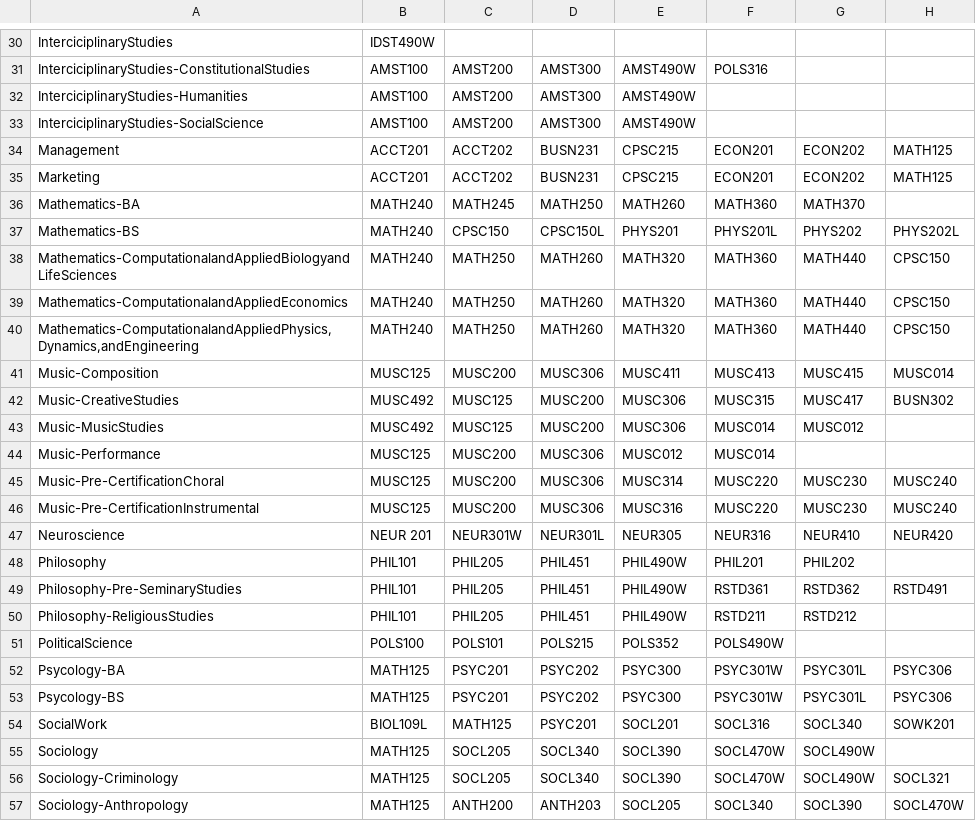
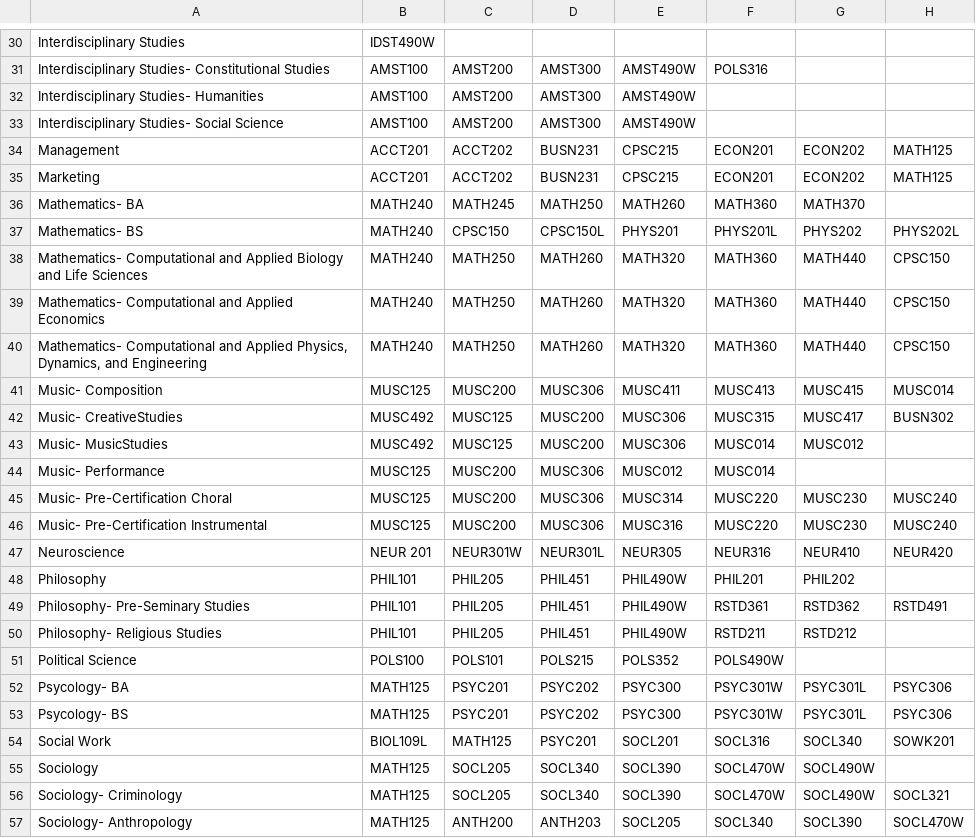
Before and after one commit to Hannah-McCaffery-19/Advising-System-351, a CSV file: MajorReqs.csv, drawn as a sheet; only a part is shown, gaps mark what is left out; the diff covers the shown part only; the diff names each change by its address in the sheet, - before the commit and + after, or states it on an @@ line.

```diff
--- a/MajorReqs.csv
+++ b/MajorReqs.csv
-A30: InterciciplinaryStudies
+A30: Interdisciplinary Studies
-A31: InterciciplinaryStudies-ConstitutionalStudies
+A31: Interdisciplinary Studies- Constitutional Studies
-A32: InterciciplinaryStudies-Humanities
+A32: Interdisciplinary Studies- Humanities
-A33: InterciciplinaryStudies-SocialScience
+A33: Interdisciplinary Studies- Social Science
-A36: Mathematics-BA
+A36: Mathematics- BA
-A37: Mathematics-BS
+A37: Mathematics- BS
-A38: Mathematics-ComputationalandAppliedBiologyandLifeSciences
+A38: Mathematics- Computational and Applied Biology and Life Sciences
-A39: Mathematics-ComputationalandAppliedEconomics
+A39: Mathematics- Computational and Applied Economics
-A40: Mathematics-ComputationalandAppliedPhysics,Dynamics,andEngineering
+A40: Mathematics- Computational and Applied Physics, Dynamics, and Engineering
-A41: Music-Composition
+A41: Music- Composition
-A42: Music-CreativeStudies
+A42: Music- CreativeStudies
-A43: Music-MusicStudies
+A43: Music- MusicStudies
-A44: Music-Performance
+A44: Music- Performance
-A45: Music-Pre-CertificationChoral
+A45: Music- Pre-Certification Choral
-A46: Music-Pre-CertificationInstrumental
+A46: Music- Pre-Certification Instrumental
-A49: Philosophy-Pre-SeminaryStudies
+A49: Philosophy- Pre-Seminary Studies
-A50: Philosophy-ReligiousStudies
+A50: Philosophy- Religious Studies
-A51: PoliticalScience
+A51: Political Science
-A52: Psycology-BA
+A52: Psycology- BA
-A53: Psycology-BS
+A53: Psycology- BS
-A54: SocialWork
+A54: Social Work
-A56: Sociology-Criminology
+A56: Sociology- Criminology
-A57: Sociology-Anthropology
+A57: Sociology- Anthropology
```
Also changed, not shown: 27 edited cells elsewhere in this file, MajorElectives.csv, 2 other files.
